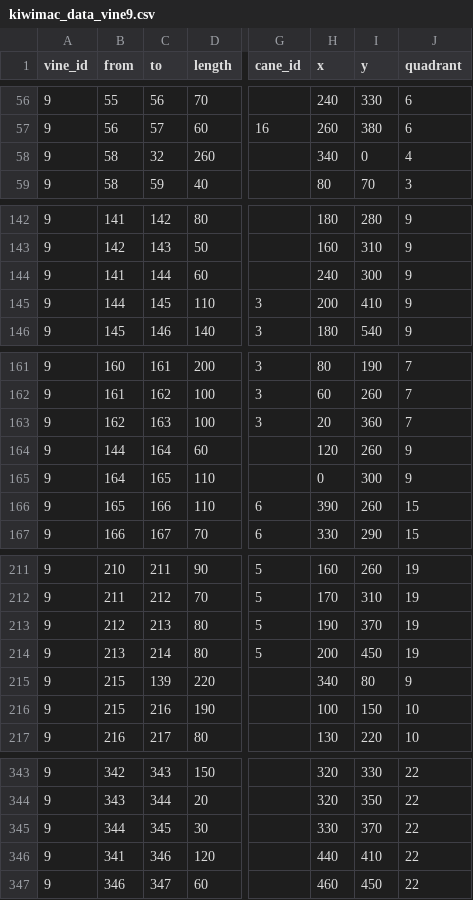
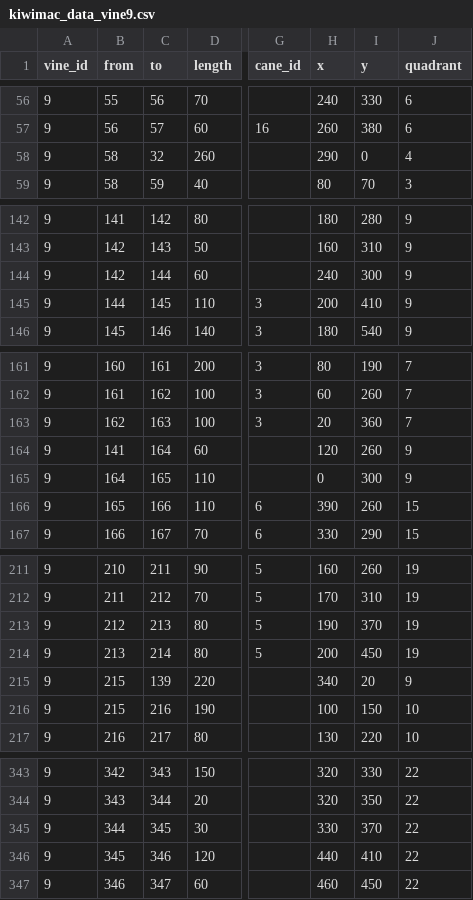
Before and after one commit to patricksnelgar/kiwifruit-graph-theory, a CSV file: input/kiwimac_data_vine9.csv, drawn as a sheet; only a part is shown, gaps mark what is left out; the diff covers the shown part only; the diff names each change by its address in the sheet, - before the commit and + after, or states it on an @@ line.

Commit message:
"updating some tinkering with vine 1 for path length code"

```diff
--- a/input/kiwimac_data_vine9.csv
+++ b/input/kiwimac_data_vine9.csv
-H58 (x): 340
+H58 (x): 290
-B144 (from): 141
+B144 (from): 142
-B164 (from): 144
+B164 (from): 141
-I215 (y): 80
+I215 (y): 20
-B346 (from): 341
+B346 (from): 345
```
Also changed, not shown: 4 edited cells elsewhere in this file, 5 other files.
